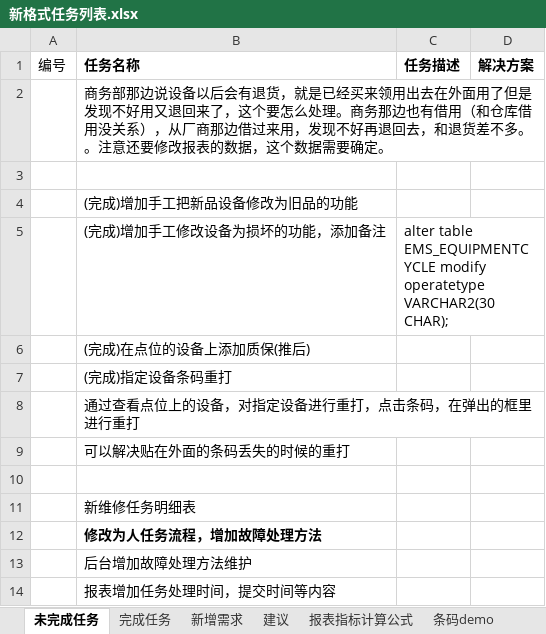
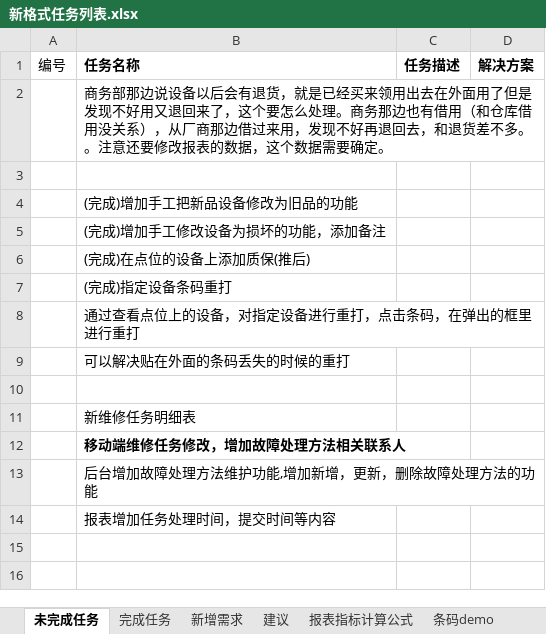
Before and after one commit to mawujun1234/leon1.0, an Excel workbook: ems/document/新格式任务列表.xlsx, sheet 未完成任务, drawn as a sheet; values as stored, in another font and other column widths than the file's, no borders; the diff names each change by its address in the sheet, - before the commit and + after, or states it on an @@ line.

```diff
--- a/ems/document/新格式任务列表.xlsx (sheet 未完成任务)
+++ b/ems/document/新格式任务列表.xlsx (sheet 未完成任务)
-C5 (任务描述): alter table EMS_EQUIPMENTCYCLE modify operatetype VARCHAR2(30 CHAR);
+C5 (任务描述): (empty)
-B12 (任务名称): 修改为人任务流程，增加故障处理方法
+B12 (任务名称): 移动端维修任务修改，增加故障处理方法相关联系人
-B13 (任务名称): 后台增加故障处理方法维护
+B13 (任务名称): 后台增加故障处理方法维护功能,增加新增，更新，删除故障处理方法的功能
```
Also changed, not shown: 16 other files.
